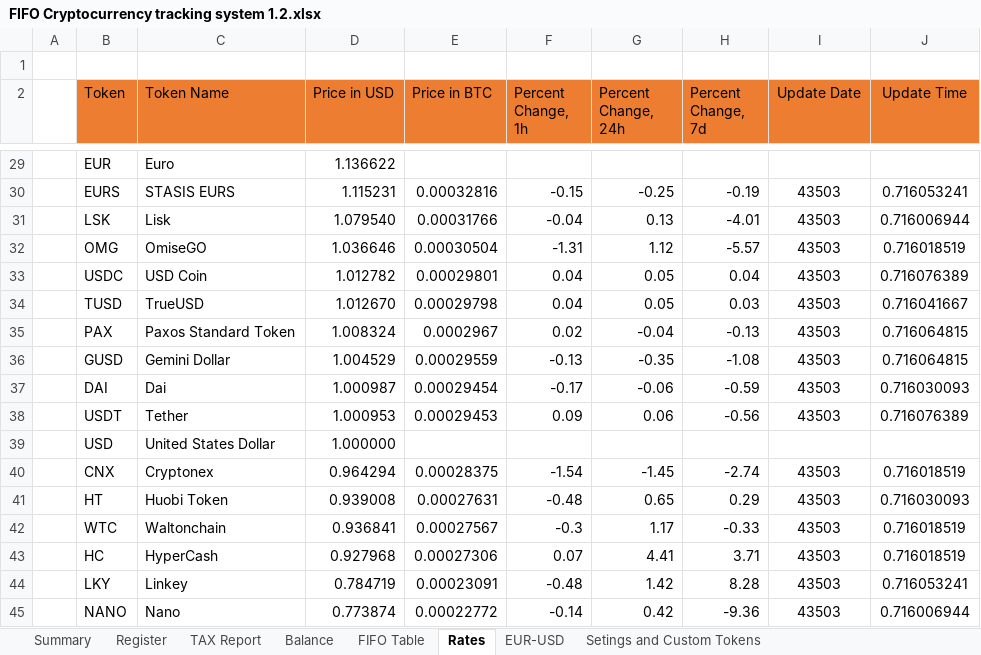
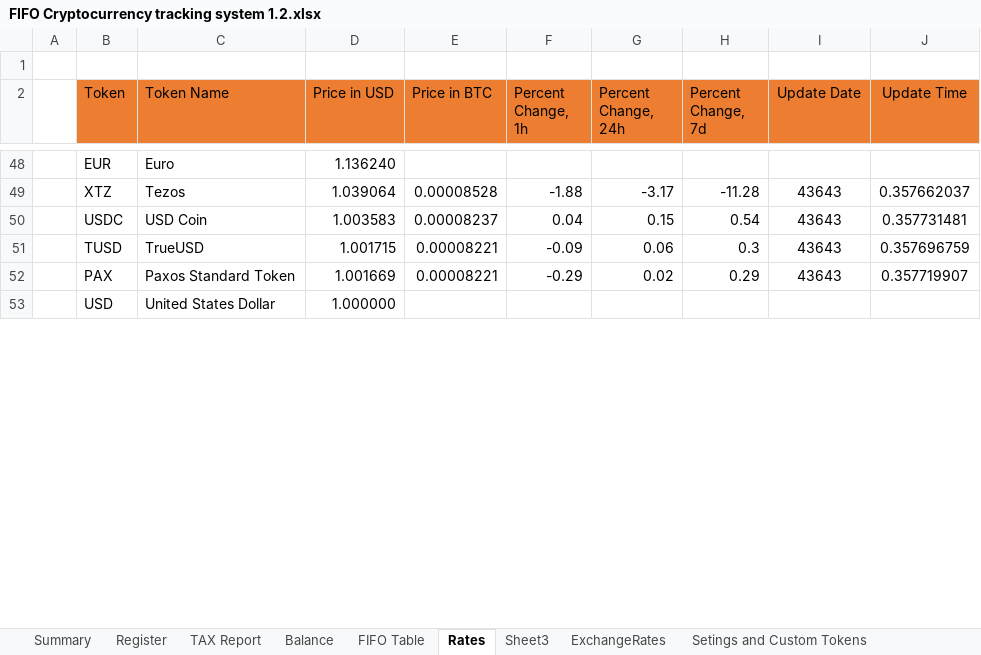
Before and after one commit to SergeiMerson/FIFO, an Excel workbook: FIFO Cryptocurrency tracking system 1.2.xlsx, sheet Rates, drawn as a sheet; only a part is shown, gaps mark what is left out; values as stored, in another font and other column widths than the file's, no borders; conditional formats and table styles not drawn; removed rows and columns are numbered as before the commit, all else as after; the diff covers the shown part only; the diff names each change by its address in the sheet, - before the commit and + after, or states it on an @@ line.

Commit message:
Added exchange rate query

```diff
--- a/FIFO Cryptocurrency tracking system 1.2.xlsx (sheet Rates)
+++ b/FIFO Cryptocurrency tracking system 1.2.xlsx (sheet Rates)
-sheet tab: EUR-USD
+sheet tab: Sheet3
+sheet tab: ExchangeRates
-D48 (Price in USD): 1.136622
+D48 (Price in USD): 1.136240
-row 30:  | EURS | STASIS EURS | 1.115231 | 0.00032816 | -0.15 | -0.25 | -0.19 | 43503 | 0.716053241
-row 31:  | LSK | Lisk | 1.079540 | 0.00031766 | -0.04 | 0.13 | -4.01 | 43503 | 0.716006944
-row 32:  | OMG | OmiseGO | 1.036646 | 0.00030504 | -1.31 | 1.12 | -5.57 | 43503 | 0.716018519
+row 49:  | XTZ | Tezos | 1.039064 | 0.00008528 | -1.88 | -3.17 | -11.28 | 43643 | 0.357662037
-D50 (Price in USD): 1.012782
+D50 (Price in USD): 1.003583
-E50 (Price in BTC): 0.00029801
+E50 (Price in BTC): 0.00008237
-G50 (Percent Change, 24h): 0.05
+G50 (Percent Change, 24h): 0.15
-H50 (Percent Change, 7d): 0.04
+H50 (Percent Change, 7d): 0.54
-I50:I52 (Update Date): 43503
+I50:I52 (Update Date): 43643
-J50 (Update Time): 0.716076389
+J50 (Update Time): 0.357731481
-D51 (Price in USD): 1.012670
+D51 (Price in USD): 1.001715
-E51 (Price in BTC): 0.00029798
+E51 (Price in BTC): 0.00008221
-F51 (Percent Change, 1h): 0.04
+F51 (Percent Change, 1h): -0.09
-G51 (Percent Change, 24h): 0.05
+G51 (Percent Change, 24h): 0.06
-H51 (Percent Change, 7d): 0.03
+H51 (Percent Change, 7d): 0.3
-J51 (Update Time): 0.716041667
+J51 (Update Time): 0.357696759
-D52 (Price in USD): 1.008324
+D52 (Price in USD): 1.001669
-E52 (Price in BTC): 0.0002967
+E52 (Price in BTC): 0.00008221
-F52 (Percent Change, 1h): 0.02
+F52 (Percent Change, 1h): -0.29
-G52 (Percent Change, 24h): -0.04
+G52 (Percent Change, 24h): 0.02
-H52 (Percent Change, 7d): -0.13
+H52 (Percent Change, 7d): 0.29
-J52 (Update Time): 0.716064815
+J52 (Update Time): 0.357719907
-row 36:  | GUSD | Gemini Dollar | 1.004529 | 0.00029559 | -0.13 | -0.35 | -1.08 | 43503 | 0.716064815
-row 37:  | DAI | Dai | 1.000987 | 0.00029454 | -0.17 | -0.06 | -0.59 | 43503 | 0.716030093
-row 38:  | USDT | Tether | 1.000953 | 0.00029453 | 0.09 | 0.06 | -0.56 | 43503 | 0.716076389
-row 40:  | CNX | Cryptonex | 0.964294 | 0.00028375 | -1.54 | -1.45 | -2.74 | 43503 | 0.716018519
-row 41:  | HT | Huobi Token | 0.939008 | 0.00027631 | -0.48 | 0.65 | 0.29 | 43503 | 0.716030093
-row 42:  | WTC | Waltonchain | 0.936841 | 0.00027567 | -0.3 | 1.17 | -0.33 | 43503 | 0.716018519
-row 43:  | HC | HyperCash | 0.927968 | 0.00027306 | 0.07 | 4.41 | 3.71 | 43503 | 0.716018519
-row 44:  | LKY | Linkey | 0.784719 | 0.00023091 | -0.48 | 1.42 | 8.28 | 43503 | 0.716053241
-row 45:  | NANO | Nano | 0.773874 | 0.00022772 | -0.14 | 0.42 | -9.36 | 43503 | 0.716006944
```
Also changed, not shown: 54 added rows, 43 removed rows and 293 edited cells elsewhere in this sheet, sheet Balance, sheet Summary, sheet Setings and Custom Tokens, hidden cells, charts or pictures.
